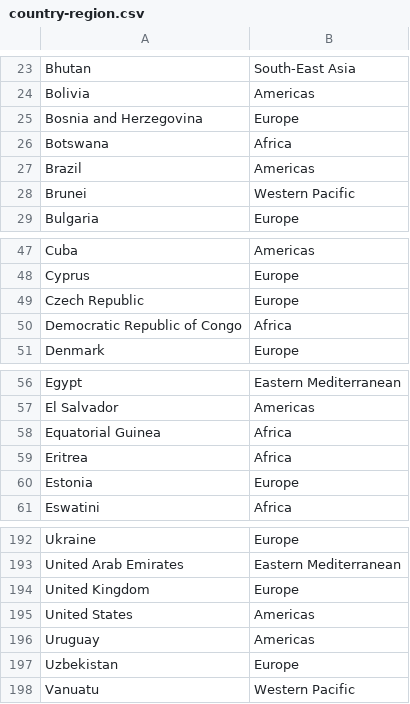
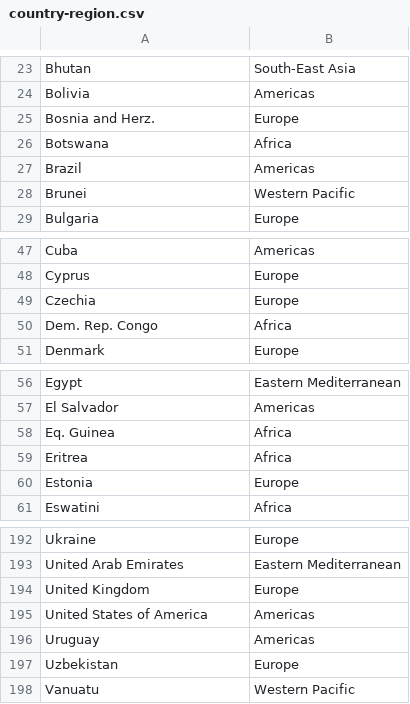
Before and after one commit to hawxj2003/FIT3179, a CSV file: A2/data/country-region.csv, drawn as a sheet; only a part is shown, gaps mark what is left out.

Commit message:
region

```diff
--- a/A2/data/country-region.csv
+++ b/A2/data/country-region.csv
@@ -24,3 +24,3 @@ Bhutan,South-East Asia
 Bolivia,Americas
-Bosnia and Herzegovina,Europe
+Bosnia and Herz.,Europe
 Botswana,Africa
@@ -48,4 +48,4 @@ Cuba,Americas
 Cyprus,Europe
-Czech Republic,Europe
-Democratic Republic of Congo,Africa
+Czechia,Europe
+Dem. Rep. Congo,Africa
 Denmark,Europe
@@ -57,3 +57,3 @@ Egypt,Eastern Mediterranean
 El Salvador,Americas
-Equatorial Guinea,Africa
+Eq. Guinea,Africa
 Eritrea,Africa
@@ -194,3 +194,3 @@ United Arab Emirates,Eastern Mediterranean
 United Kingdom,Europe
-United States,Americas
+United States of America,Americas
 Uruguay,Americas
```
Also changed, not shown: 1 other file.
